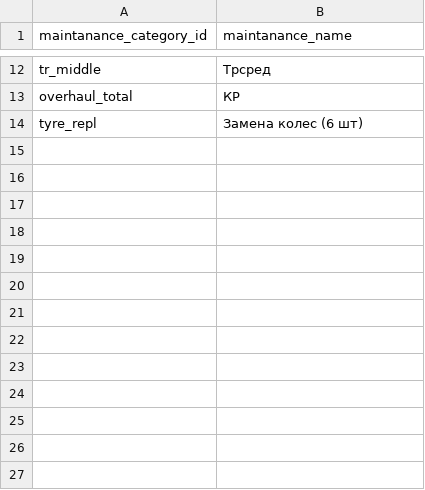
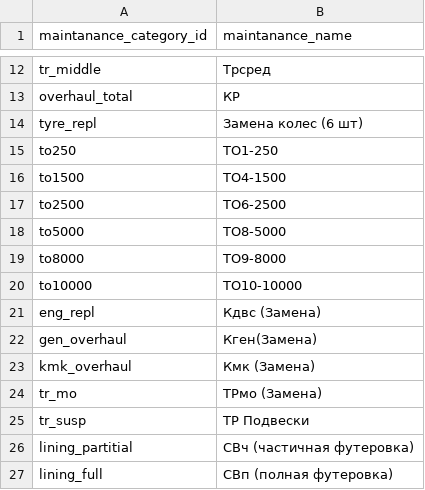
Before and after one commit to Zhenya1975/app3y_v3, a CSV file: data/maintanance_category.csv, drawn as a sheet; only a part is shown, gaps mark what is left out; the diff names each change by its address in the sheet, - before the commit and + after, or states it on an @@ line.

```diff
--- a/data/maintanance_category.csv
+++ b/data/maintanance_category.csv
+row 15: to250 | ТО1-250
+row 16: to1500 | ТО4-1500
+row 17: to2500 | ТО6-2500
+row 18: to5000 | ТО8-5000
+row 19: to8000 | ТО9-8000
+row 20: to10000 | ТО10-10000
+row 21: eng_repl | Кдвс (Замена)
+row 22: gen_overhaul | Кген(Замена)
+row 23: kmk_overhaul | Кмк (Замена)
+row 24: tr_mo | ТРмо (Замена)
+row 25: tr_susp | ТР Подвески
+row 26: lining_partitial | СВч (частичная футеровка)
+row 27: lining_full | СВп (полная футеровка)
```
Also changed, not shown: data/job_codes.csv, data/last_maint_date.csv, 7 other files.
